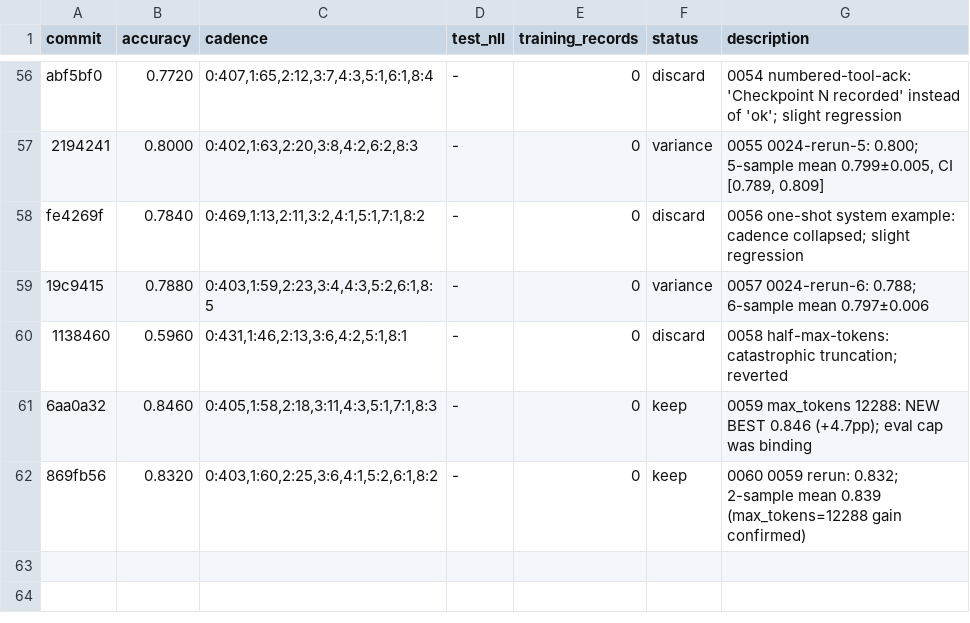
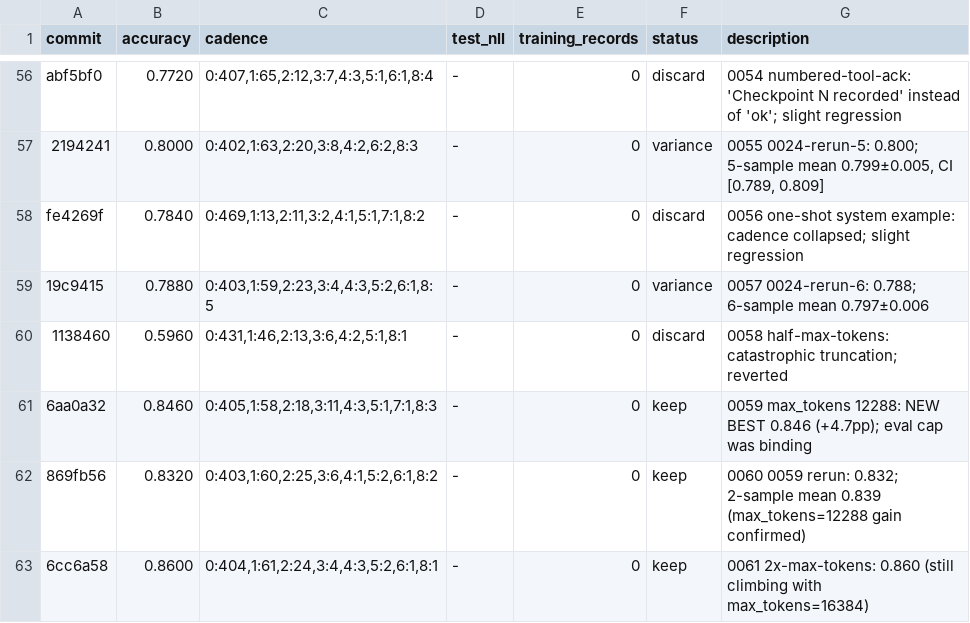
Before and after one commit to dphuang2/tinker-cookbook, a TSV file: tinker_cookbook/recipes/interview/results.tsv, drawn as a sheet; only a part is shown, gaps mark what is left out.

Commit message:
0061 2x-max-tokens: keep: 0.8460 -> 0.8600 (max_tokens=16384)

```diff
--- a/tinker_cookbook/recipes/interview/results.tsv
+++ b/tinker_cookbook/recipes/interview/results.tsv
@@ -62 +62,2 @@ fe4269f	0.7840	0:469,1:13,2:11,3:2,4:1,5:1,7:1,8:2	-	0	discard	0056 one-shot sys
 869fb56	0.8320	0:403,1:60,2:25,3:6,4:1,5:2,6:1,8:2	-	0	keep	0060 0059 rerun: 0.832; 2-sample mean 0.839 (max_tokens=12288 gain confirmed)
+6cc6a58	0.8600	0:404,1:61,2:24,3:4,4:3,5:2,6:1,8:1	-	0	keep	0061 2x-max-tokens: 0.860 (still climbing with max_tokens=16384)
```
Also changed, not shown: 5 other files.
